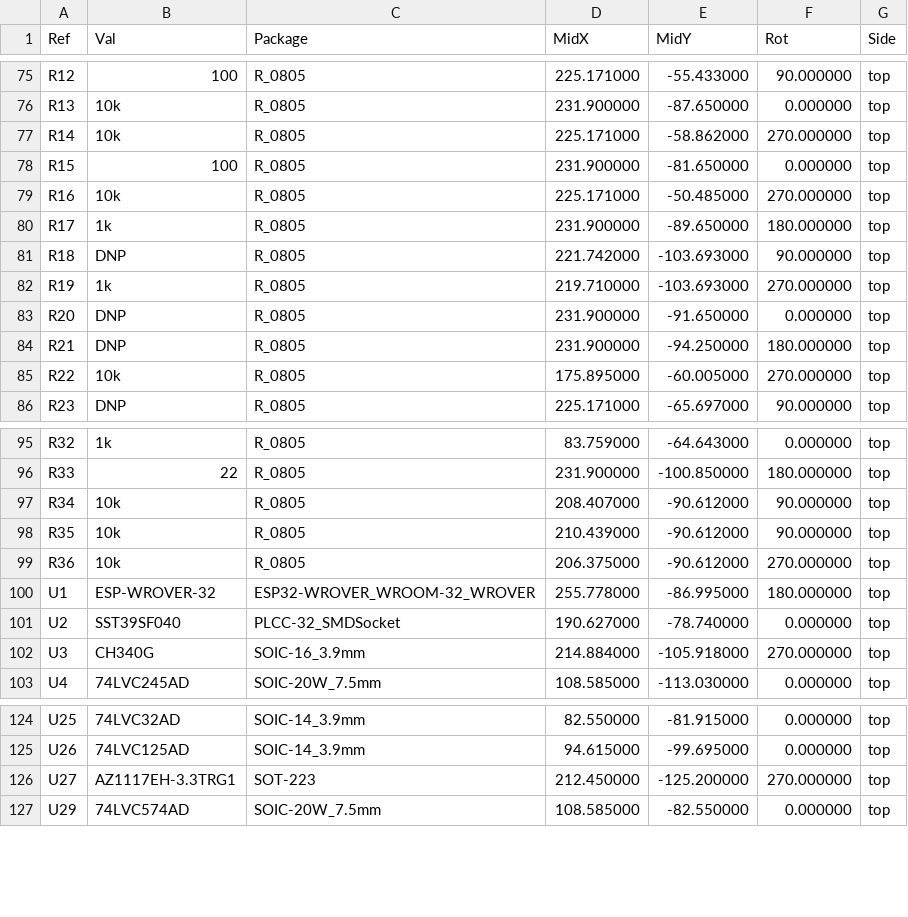
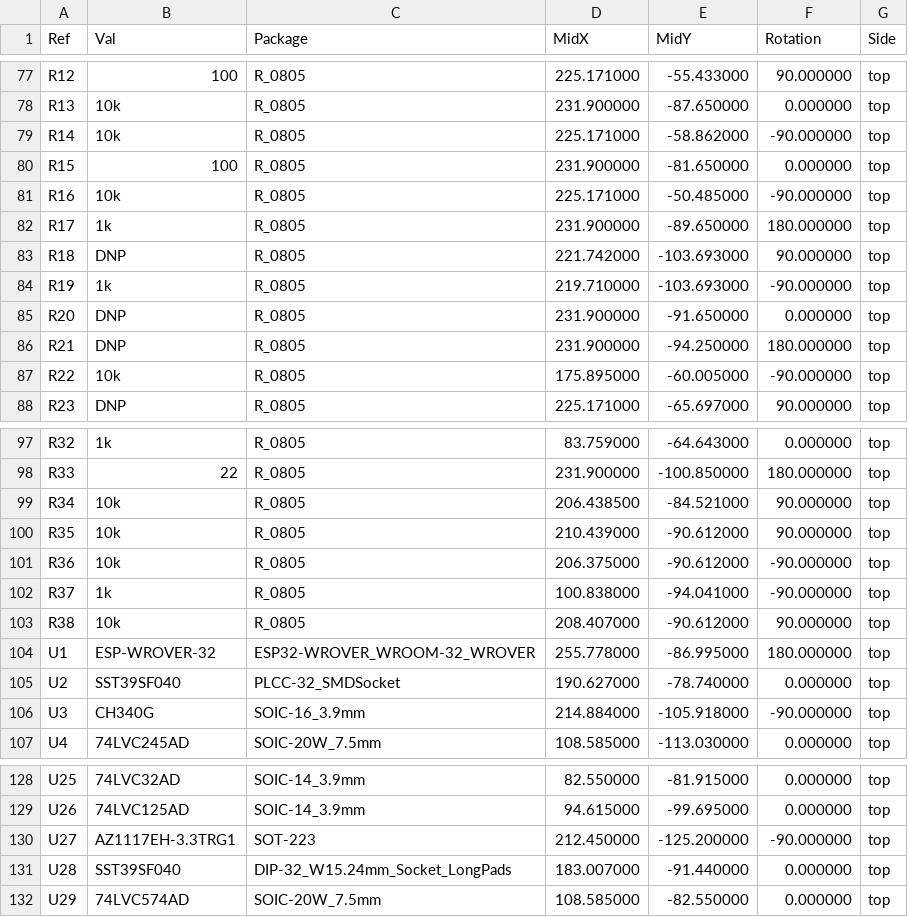
Before and after one commit to garrettsworkshop/NuBus-ESP32, a CSV file: gerber/NuBus-ESP32-top-pos.csv, drawn as a sheet; only a part is shown, gaps mark what is left out; the diff covers the shown part only.

```diff
--- a/gerber/NuBus-ESP32-top-pos.csv
+++ b/gerber/NuBus-ESP32-top-pos.csv
@@ -1 +1 @@
-Ref,Val,Package,MidX,MidY,Rot,Side
+Ref,Val,Package,MidX,MidY,Rotation,Side
@@ -76,11 +78,11 @@ Ref,Val,Package,MidX,MidY,Rot,Side
 "R13","10k","R_0805",231.900000,-87.650000,0.000000,top
-"R14","10k","R_0805",225.171000,-58.862000,270.000000,top
+"R14","10k","R_0805",225.171000,-58.862000,-90.000000,top
 "R15","100","R_0805",231.900000,-81.650000,0.000000,top
-"R16","10k","R_0805",225.171000,-50.485000,270.000000,top
+"R16","10k","R_0805",225.171000,-50.485000,-90.000000,top
 "R17","1k","R_0805",231.900000,-89.650000,180.000000,top
 "R18","DNP","R_0805",221.742000,-103.693000,90.000000,top
-"R19","1k","R_0805",219.710000,-103.693000,270.000000,top
+"R19","1k","R_0805",219.710000,-103.693000,-90.000000,top
 "R20","DNP","R_0805",231.900000,-91.650000,0.000000,top
 "R21","DNP","R_0805",231.900000,-94.250000,180.000000,top
-"R22","10k","R_0805",175.895000,-60.005000,270.000000,top
+"R22","10k","R_0805",175.895000,-60.005000,-90.000000,top
 "R23","DNP","R_0805",225.171000,-65.697000,90.000000,top
@@ -96,8 +98,10 @@ Ref,Val,Package,MidX,MidY,Rot,Side
 "R33","22","R_0805",231.900000,-100.850000,180.000000,top
-"R34","10k","R_0805",208.407000,-90.612000,90.000000,top
+"R34","10k","R_0805",206.438500,-84.521000,90.000000,top
 "R35","10k","R_0805",210.439000,-90.612000,90.000000,top
-"R36","10k","R_0805",206.375000,-90.612000,270.000000,top
+"R36","10k","R_0805",206.375000,-90.612000,-90.000000,top
+"R37","1k","R_0805",100.838000,-94.041000,-90.000000,top
+"R38","10k","R_0805",208.407000,-90.612000,90.000000,top
 "U1","ESP-WROVER-32","ESP32-WROVER_WROOM-32_WROVER",255.778000,-86.995000,180.000000,top
 "U2","SST39SF040","PLCC-32_SMDSocket",190.627000,-78.740000,0.000000,top
-"U3","CH340G","SOIC-16_3.9mm",214.884000,-105.918000,270.000000,top
+"U3","CH340G","SOIC-16_3.9mm",214.884000,-105.918000,-90.000000,top
 "U4","74LVC245AD","SOIC-20W_7.5mm",108.585000,-113.030000,0.000000,top
@@ -125,3 +129,4 @@ Ref,Val,Package,MidX,MidY,Rot,Side
 "U26","74LVC125AD","SOIC-14_3.9mm",94.615000,-99.695000,0.000000,top
-"U27","AZ1117EH-3.3TRG1","SOT-223",212.450000,-125.200000,270.000000,top
+"U27","AZ1117EH-3.3TRG1","SOT-223",212.450000,-125.200000,-90.000000,top
+"U28","SST39SF040","DIP-32_W15.24mm_Socket_LongPads",183.007000,-91.440000,0.000000,top
 "U29","74LVC574AD","SOIC-20W_7.5mm",108.585000,-82.550000,0.000000,top
```
Also changed, not shown: 2 added rows and 23 edited cells elsewhere in this file, 28 other files.
